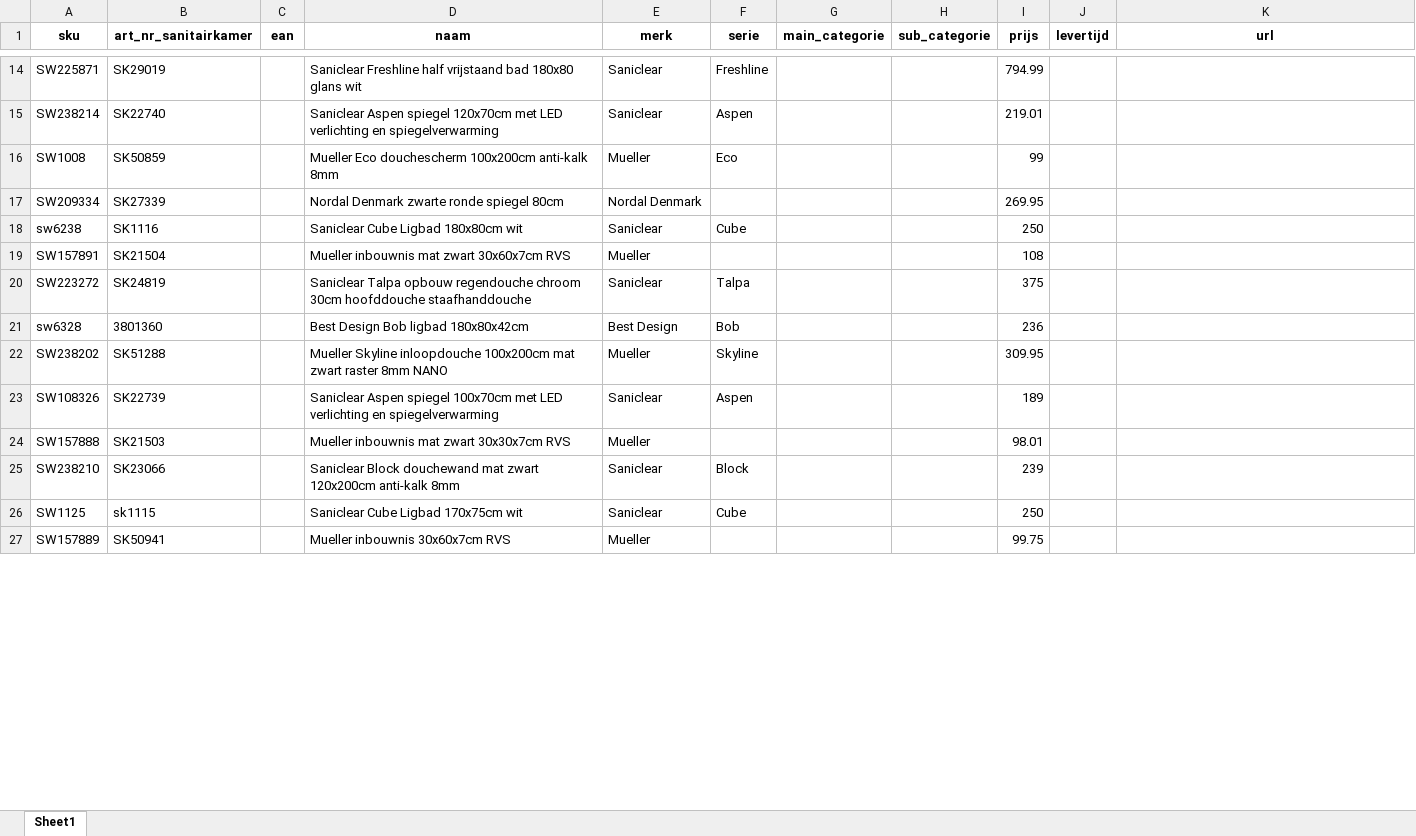
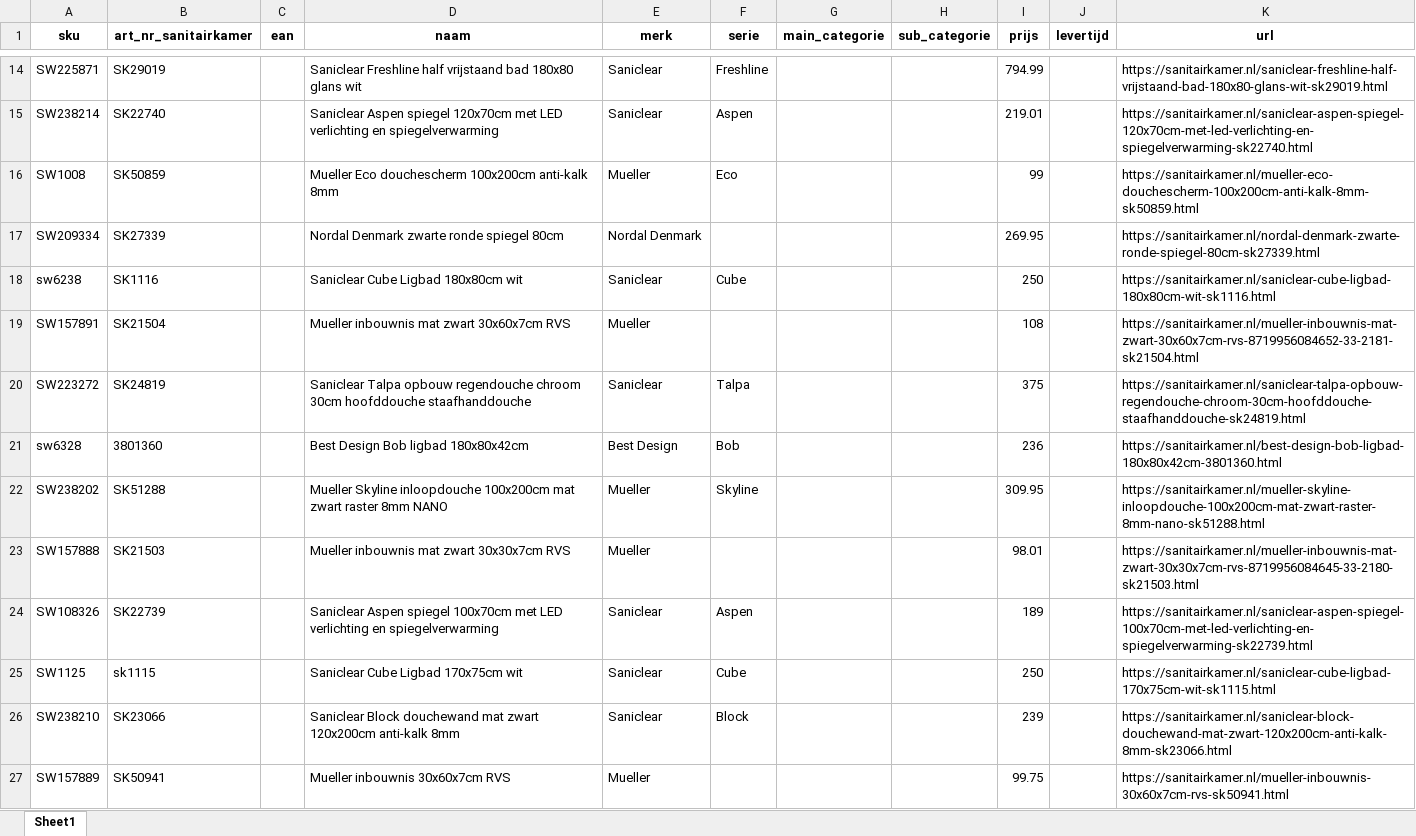
Before and after one commit to nick-sieraad-sawiday/scraping-concurrenten, an Excel workbook: outputs/sanitairkamer.xlsx, sheet Sheet1, drawn as a sheet; only a part is shown, gaps mark what is left out; values as stored, in another font and other column widths than the file's, no borders; removed rows and columns are numbered as before the commit, all else as after; the diff covers the shown part only; the diff names each change by its address in the sheet, - before the commit and + after, or states it on an @@ line.

Commit message:
#6 - Data opslaan

```diff
--- a/outputs/sanitairkamer.xlsx (sheet Sheet1)
+++ b/outputs/sanitairkamer.xlsx (sheet Sheet1)
-K14 (url): (empty)
+K14 (url): https://sanitairkamer.nl/saniclear-freshline-half-vrijstaand-bad-180x80-glans-wit-sk29019.html
-K15 (url): (empty)
+K15 (url): https://sanitairkamer.nl/saniclear-aspen-spiegel-120x70cm-met-led-verlichting-en-spiegelverwarming-sk22740.html
-K16 (url): (empty)
+K16 (url): https://sanitairkamer.nl/mueller-eco-douchescherm-100x200cm-anti-kalk-8mm-sk50859.html
-K17 (url): (empty)
+K17 (url): https://sanitairkamer.nl/nordal-denmark-zwarte-ronde-spiegel-80cm-sk27339.html
-K18 (url): (empty)
+K18 (url): https://sanitairkamer.nl/saniclear-cube-ligbad-180x80cm-wit-sk1116.html
-K19 (url): (empty)
+K19 (url): https://sanitairkamer.nl/mueller-inbouwnis-mat-zwart-30x60x7cm-rvs-8719956084652-33-2181-sk21504.html
-K20 (url): (empty)
+K20 (url): https://sanitairkamer.nl/saniclear-talpa-opbouw-regendouche-chroom-30cm-hoofddouche-staafhanddouche-sk24819.html
-K21 (url): (empty)
+K21 (url): https://sanitairkamer.nl/best-design-bob-ligbad-180x80x42cm-3801360.html
-K22 (url): (empty)
+K22 (url): https://sanitairkamer.nl/mueller-skyline-inloopdouche-100x200cm-mat-zwart-raster-8mm-nano-sk51288.html
-row 23: SW108326 | SK22739 |  | Saniclear Aspen spiegel 100x70cm met LED verlichting en spiegelverwarming | Saniclear | Aspen |  |  | 189
-K23 (url): (empty)
+K23 (url): https://sanitairkamer.nl/mueller-inbouwnis-mat-zwart-30x30x7cm-rvs-8719956084645-33-2180-sk21503.html
-row 25: SW238210 | SK23066 |  | Saniclear Block douchewand mat zwart 120x200cm anti-kalk 8mm | Saniclear | Block |  |  | 239
+row 24: SW108326 | SK22739 |  | Saniclear Aspen spiegel 100x70cm met LED verlichting en spiegelverwarming | Saniclear | Aspen |  |  | 189 |  | https://sanitairkamer.nl/saniclear-aspen-spiegel-100x70cm-met-led-verlichting-en-spiegelverwarming-sk22739.html
-K25 (url): (empty)
+K25 (url): https://sanitairkamer.nl/saniclear-cube-ligbad-170x75cm-wit-sk1115.html
+row 26: SW238210 | SK23066 |  | Saniclear Block douchewand mat zwart 120x200cm anti-kalk 8mm | Saniclear | Block |  |  | 239 |  | https://sanitairkamer.nl/saniclear-block-douchewand-mat-zwart-120x200cm-anti-kalk-8mm-sk23066.html
-K27 (url): (empty)
+K27 (url): https://sanitairkamer.nl/mueller-inbouwnis-30x60x7cm-rvs-sk50941.html
```
Also changed, not shown: 20 added rows, 20 removed rows and 58 edited cells elsewhere in this sheet, outputs/maxaro.xlsx, outputs/tegeldepot.xlsx, 2 other files.
